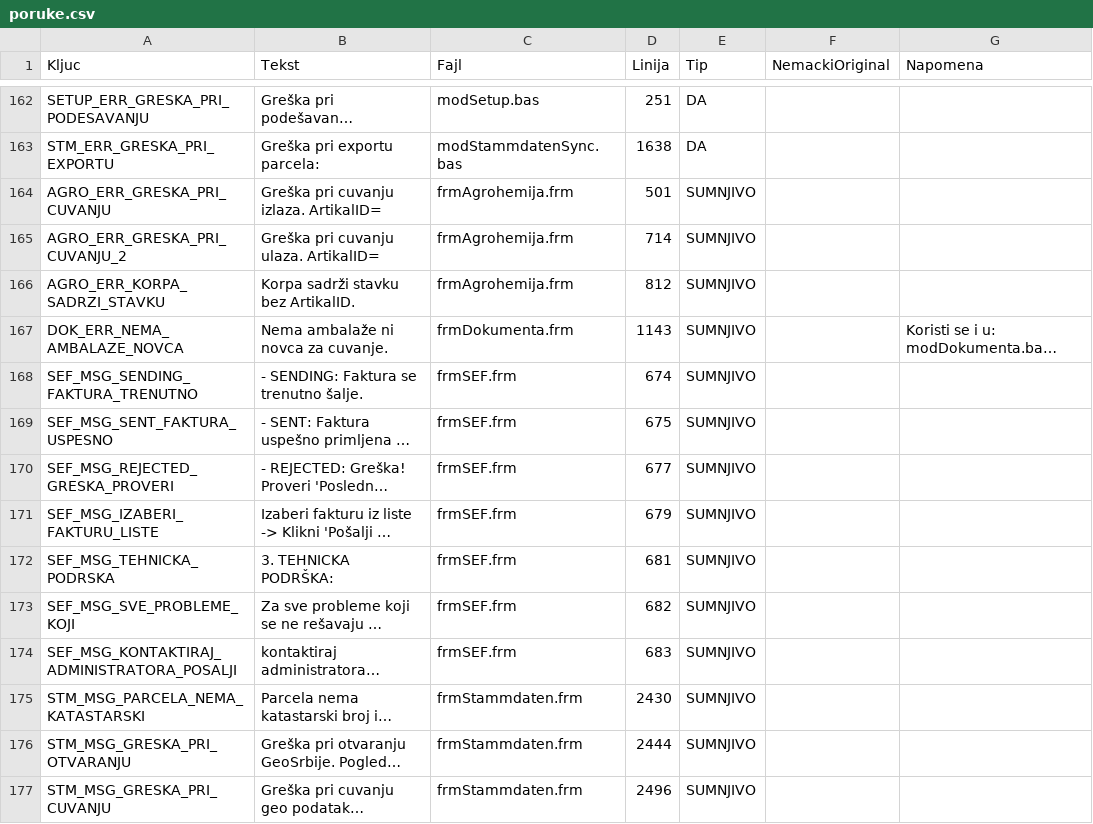
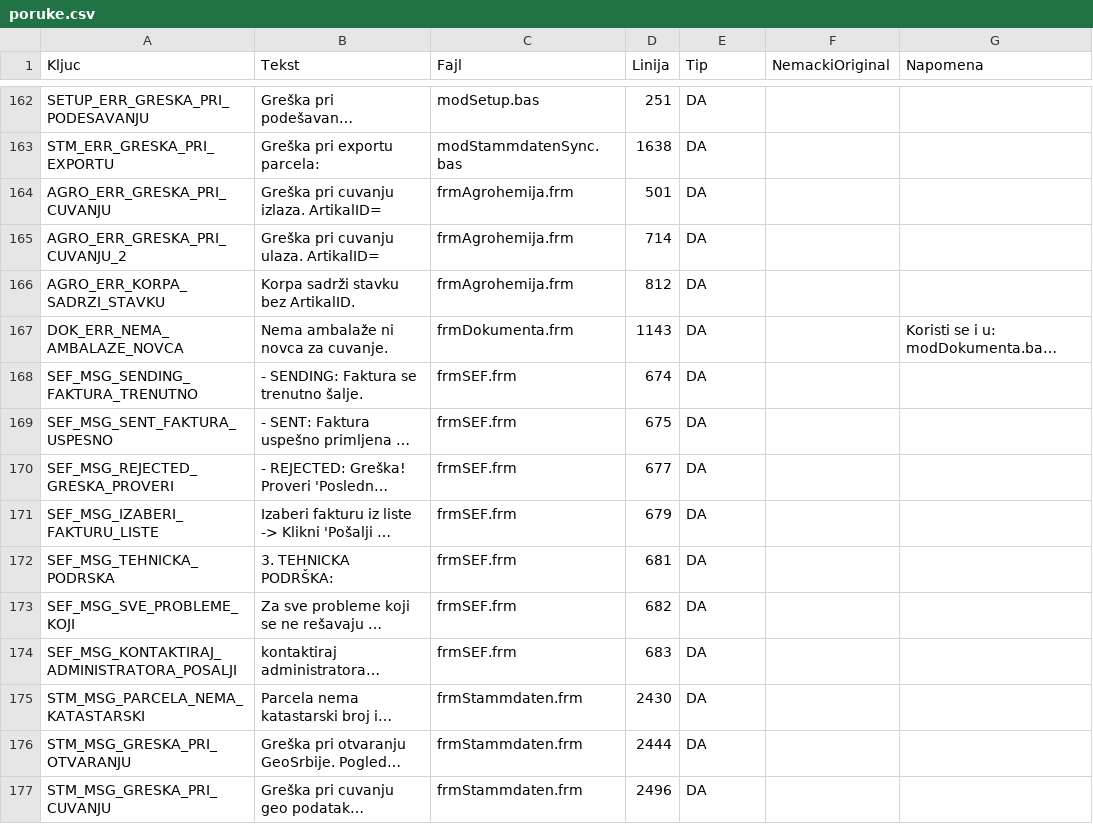
Before and after one commit to dusanmiladinovicVNM/otkupapp-pwa, a CSV file: localization/poruke.csv, drawn as a sheet; only a part is shown, gaps mark what is left out; long unchanged cells end in …; the diff covers the shown part only; the diff names each change by its address in the sheet, - before the commit and + after, or states it on an @@ line.

```diff
--- a/localization/poruke.csv
+++ b/localization/poruke.csv
-E164:E177 (Tip): SUMNJIVO
+E164:E177 (Tip): DA
```
Also changed, not shown: 42 edited cells elsewhere in this file.
